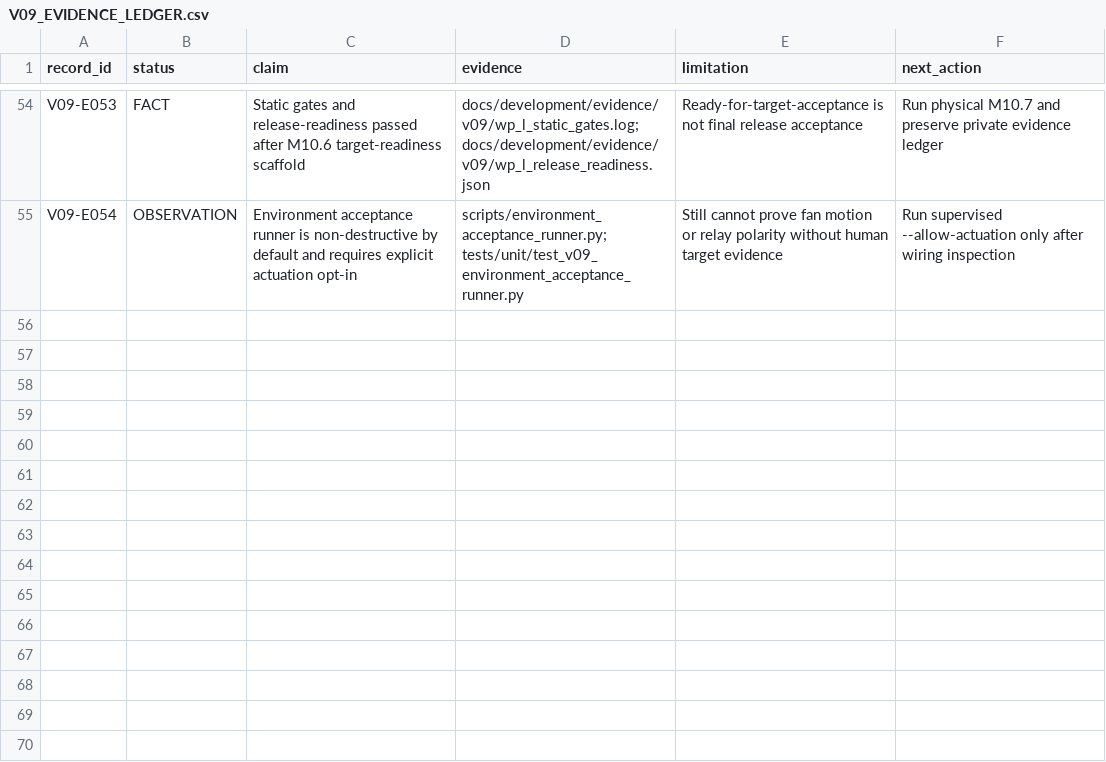
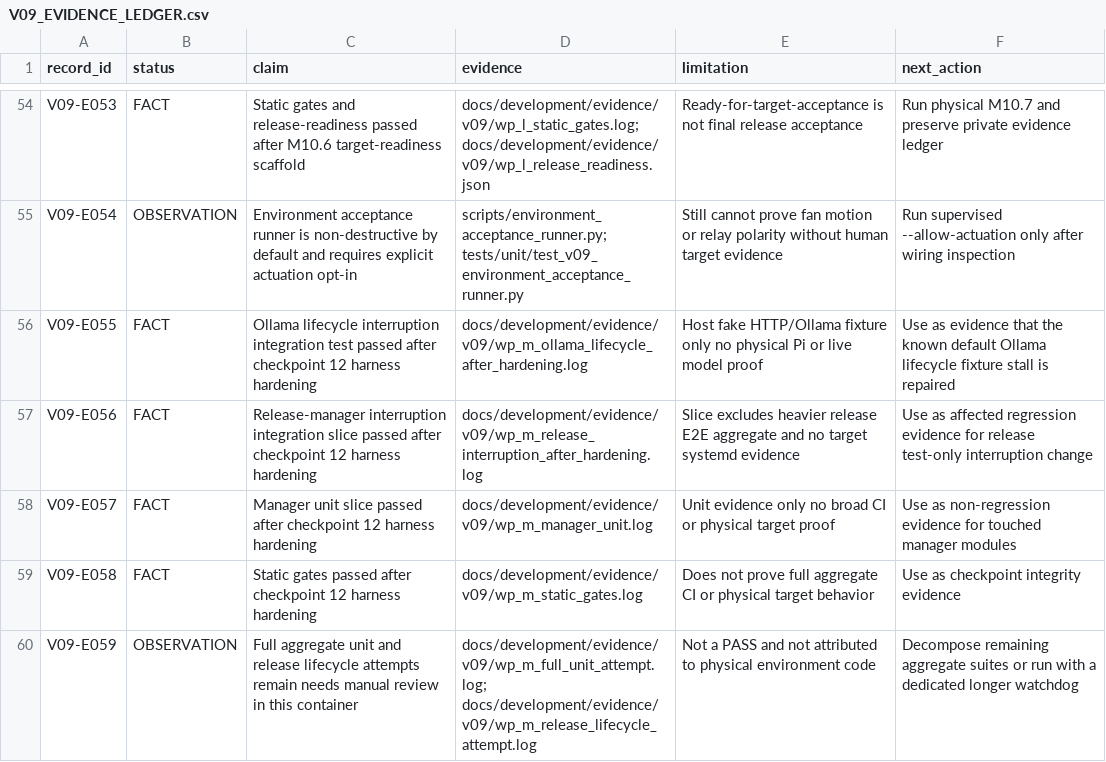
Before and after one commit to mukulu/gonkenlabagent, a CSV file: docs/development/V09_EVIDENCE_LEDGER.csv, drawn as a sheet; only a part is shown, gaps mark what is left out; the diff names each change by its address in the sheet, - before the commit and + after, or states it on an @@ line.

Commit message:
Harden V09 interruption lifecycle test harness

```diff
--- a/docs/development/V09_EVIDENCE_LEDGER.csv
+++ b/docs/development/V09_EVIDENCE_LEDGER.csv
+row 56: V09-E055 | FACT | Ollama lifecycle interruption integration test passed after checkpoint 12 harness hardening | docs/development/evidence/v09/wp_m_ollama_lifecycle_after_hardening.log | Host fake HTTP/Ollama fixture only no physical Pi or live model proof | Use as evidence that the known default Ollama lifecycle fixture stall is repaired
+row 57: V09-E056 | FACT | Release-manager interruption integration slice passed after checkpoint 12 harness hardening | docs/development/evidence/v09/wp_m_release_interruption_after_hardening.log | Slice excludes heavier release E2E aggregate and no target systemd evidence | Use as affected regression evidence for release test-only interruption change
+row 58: V09-E057 | FACT | Manager unit slice passed after checkpoint 12 harness hardening | docs/development/evidence/v09/wp_m_manager_unit.log | Unit evidence only no broad CI or physical target proof | Use as non-regression evidence for touched manager modules
+row 59: V09-E058 | FACT | Static gates passed after checkpoint 12 harness hardening | docs/development/evidence/v09/wp_m_static_gates.log | Does not prove full aggregate CI or physical target behavior | Use as checkpoint integrity evidence
+row 60: V09-E059 | OBSERVATION | Full aggregate unit and release lifecycle attempts remain needs manual review in this container | docs/development/evidence/v09/wp_m_full_unit_attempt.log; docs/development/evidence/v09/wp_m_release_lifecycle_attempt.log | Not a PASS and not attributed to physical environment code | Decompose remaining aggregate suites or run with a dedicated longer watchdog
```
Also changed, not shown: 15 other files.
